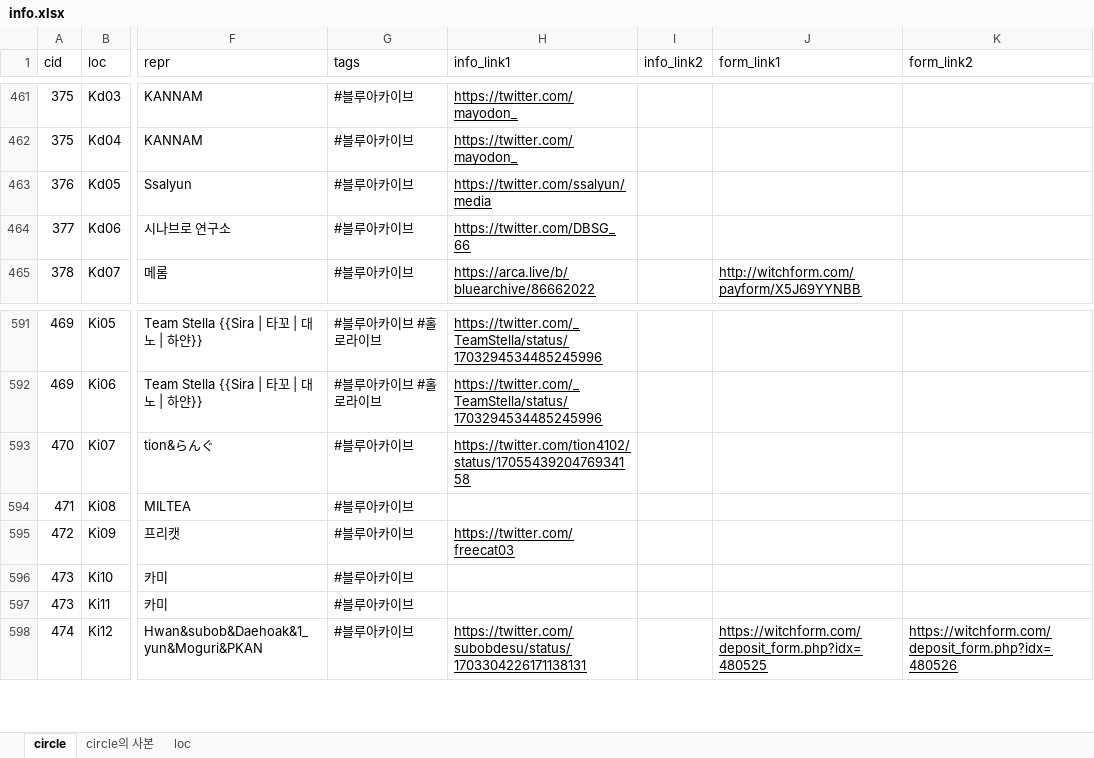
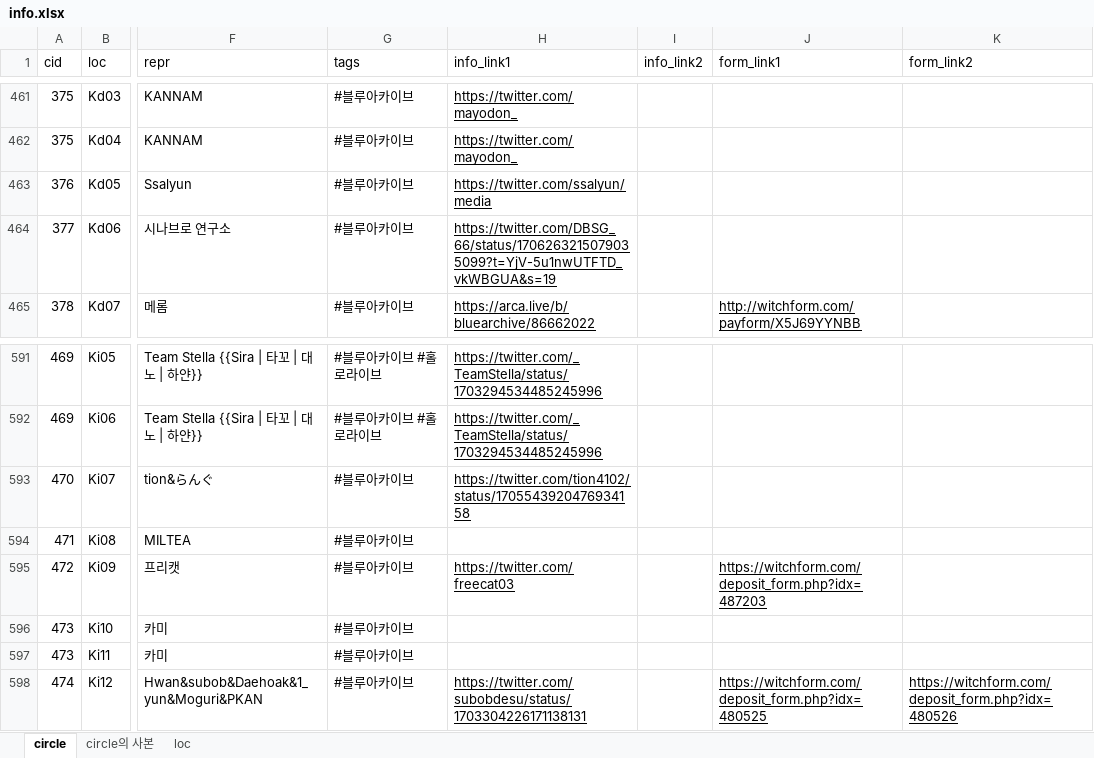
Before and after one commit to nutyworks/illustar, an Excel workbook: info.xlsx, sheet circle, drawn as a sheet; only a part is shown, gaps mark what is left out; values as stored, in another font and other column widths than the file's, no borders; charts and pictures not drawn; the diff covers the shown part only; the diff names each change by its address in the sheet, - before the commit and + after, or states it on an @@ line.

```diff
--- a/info.xlsx (sheet circle)
+++ b/info.xlsx (sheet circle)
-H464 (info_link1): https://twitter.com/DBSG_66
+H464 (info_link1): https://twitter.com/DBSG_66/status/1706263215079035099?t=YjV-5u1nwUTFTD_vkWBGUA&s=19
-J595 (form_link1): (empty)
+J595 (form_link1): https://witchform.com/deposit_form.php?idx=487203
```
Also changed, not shown: 21 edited cells and cell formats elsewhere in this sheet, 1 other file.
